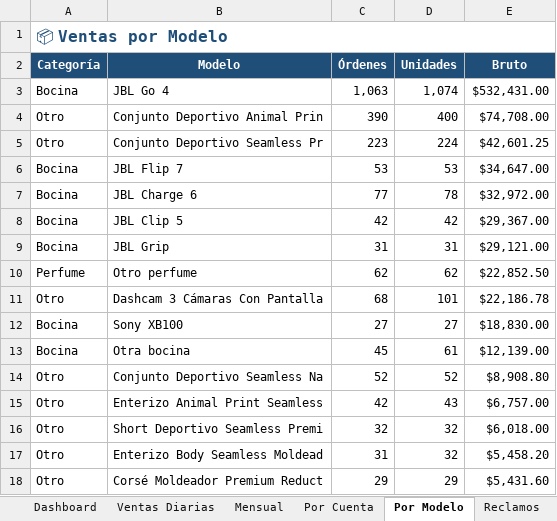
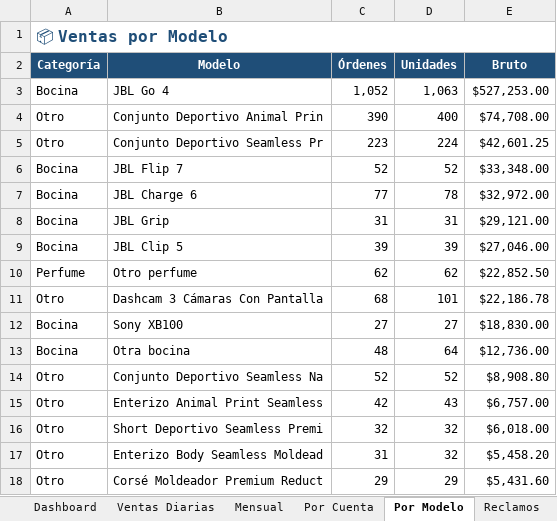
Before and after one commit to kxmwnzbzhn-spec/meli-autoresponder, an Excel workbook: contabilidad_meli.xlsx, sheet Por Modelo, drawn as a sheet; only a part is shown; values as stored, in another font and other column widths than the file's, no borders; removed rows and columns are numbered as before the commit, all else as after; the diff names each change by its address in the sheet, - before the commit and + after, or states it on an @@ line.

```diff
--- a/contabilidad_meli.xlsx (sheet Por Modelo)
+++ b/contabilidad_meli.xlsx (sheet Por Modelo)
-C3 (Órdenes): 1,063
+C3 (Órdenes): 1,052
-D3 (Unidades): 1,074
+D3 (Unidades): 1,063
-E3 (Bruto): $532,431.00
+E3 (Bruto): $527,253.00
-C6 (Órdenes): 53
+C6 (Órdenes): 52
-D6 (Unidades): 53
+D6 (Unidades): 52
-E6 (Bruto): $34,647.00
+E6 (Bruto): $33,348.00
-row 8: Bocina | JBL Clip 5 | 42 | 42 | $29,367.00
+row 9: Bocina | JBL Clip 5 | 39 | 39 | $27,046.00
-C13 (Órdenes): 45
+C13 (Órdenes): 48
-D13 (Unidades): 61
+D13 (Unidades): 64
-E13 (Bruto): $12,139.00
+E13 (Bruto): $12,736.00
```
Also changed, not shown: sheet Reclamos, sheet Ventas Diarias, sheet Dashboard, sheet Por Cuenta, sheet Reclamos x Motivo, sheet Mensual, 1 more sheet.
